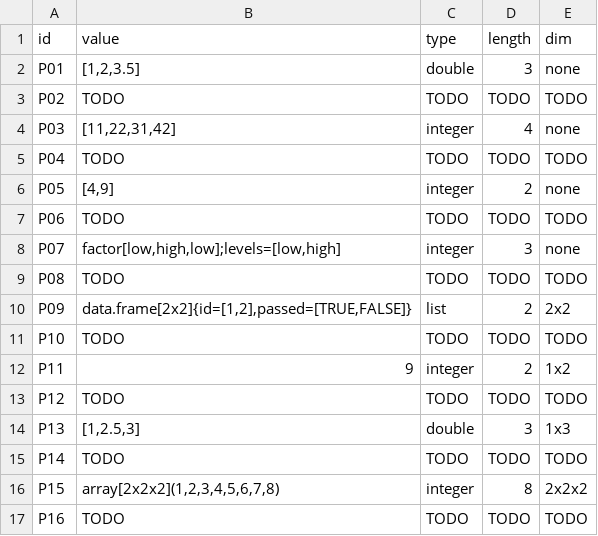
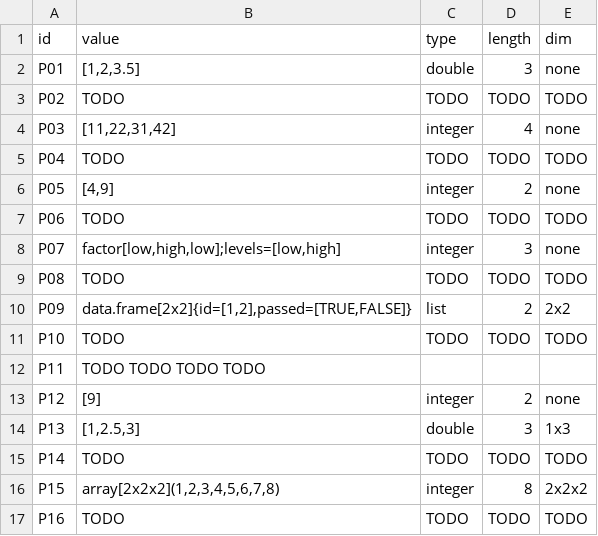
Before and after one commit to jtmedalla/cmsc-124-ps2-starter, a TSV file: predictions.tsv, drawn as a sheet.

Commit message:
docs: fix incorrect test documentation
P12 predictions found in P11 tab. Switched contents of both headers. No corrections needed other than dimension being equal to none.

```diff
--- a/predictions.tsv
+++ b/predictions.tsv
@@ -11,4 +11,4 @@ P09	data.frame[2x2]{id=[1,2],passed=[TRUE,FALSE]}	list	2	2x2
 P10	TODO	TODO	TODO	TODO
-P11	9	integer	2	1x2
-P12	TODO	TODO	TODO	TODO
+P11	TODO    TODO    TODO    TODO
+P12	[9]	integer	2	none
 P13	[1,2.5,3]	double	3	1x3
```
Also changed, not shown: 1 other file.
